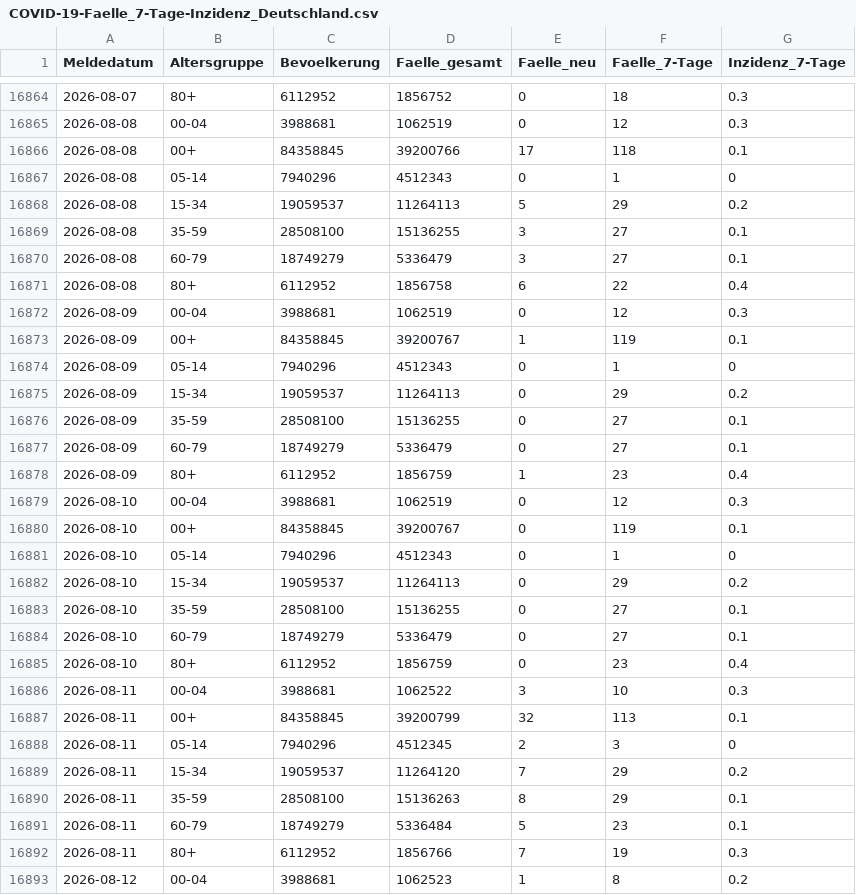
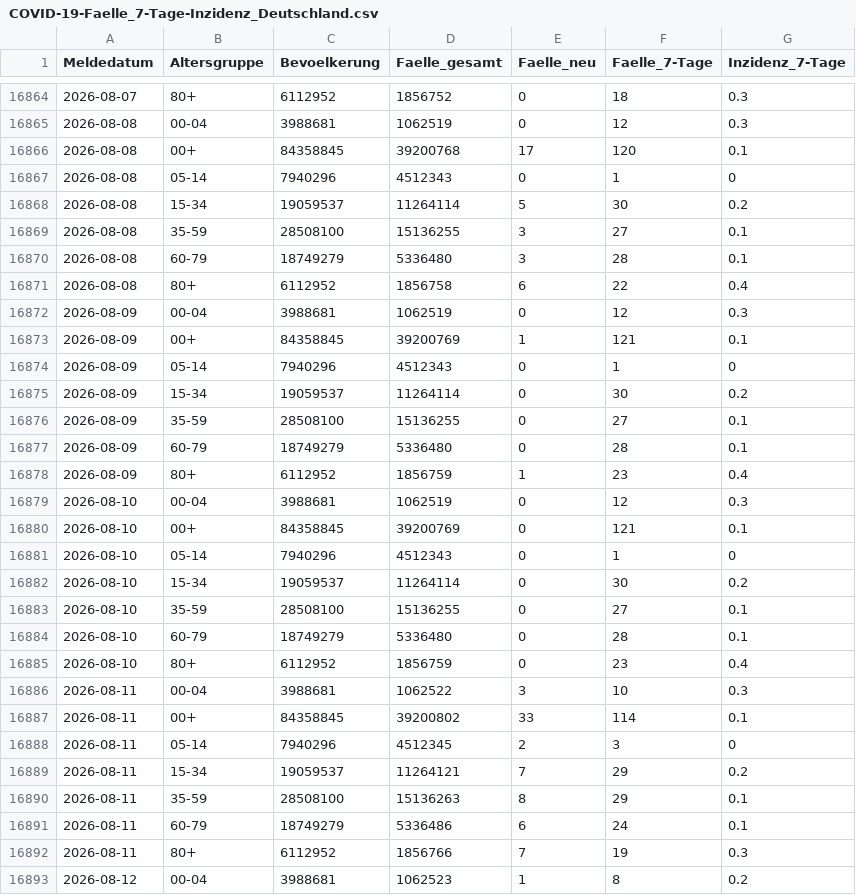
Before and after one commit to robert-koch-institut/COVID-19_7-Tage-Inzidenz_in_Deutschland, a CSV file: COVID-19-Faelle_7-Tage-Inzidenz_Deutschland.csv, drawn as a sheet; only a part is shown, gaps mark what is left out; the diff covers the shown part only.

```diff
--- a/COVID-19-Faelle_7-Tage-Inzidenz_Deutschland.csv
+++ b/COVID-19-Faelle_7-Tage-Inzidenz_Deutschland.csv
@@ -16865,28 +16865,28 @@ Meldedatum,Altersgruppe,Bevoelkerung,Faelle_gesamt,Faelle_neu,Faelle_7-Tage,Inzi
 2026-08-08,00-04,3988681,1062519,0,12,0.3
-2026-08-08,00+,84358845,39200766,17,118,0.1
+2026-08-08,00+,84358845,39200768,17,120,0.1
 2026-08-08,05-14,7940296,4512343,0,1,0
-2026-08-08,15-34,19059537,11264113,5,29,0.2
+2026-08-08,15-34,19059537,11264114,5,30,0.2
 2026-08-08,35-59,28508100,15136255,3,27,0.1
-2026-08-08,60-79,18749279,5336479,3,27,0.1
+2026-08-08,60-79,18749279,5336480,3,28,0.1
 2026-08-08,80+,6112952,1856758,6,22,0.4
 2026-08-09,00-04,3988681,1062519,0,12,0.3
-2026-08-09,00+,84358845,39200767,1,119,0.1
+2026-08-09,00+,84358845,39200769,1,121,0.1
 2026-08-09,05-14,7940296,4512343,0,1,0
-2026-08-09,15-34,19059537,11264113,0,29,0.2
+2026-08-09,15-34,19059537,11264114,0,30,0.2
 2026-08-09,35-59,28508100,15136255,0,27,0.1
-2026-08-09,60-79,18749279,5336479,0,27,0.1
+2026-08-09,60-79,18749279,5336480,0,28,0.1
 2026-08-09,80+,6112952,1856759,1,23,0.4
 2026-08-10,00-04,3988681,1062519,0,12,0.3
-2026-08-10,00+,84358845,39200767,0,119,0.1
+2026-08-10,00+,84358845,39200769,0,121,0.1
 2026-08-10,05-14,7940296,4512343,0,1,0
-2026-08-10,15-34,19059537,11264113,0,29,0.2
+2026-08-10,15-34,19059537,11264114,0,30,0.2
 2026-08-10,35-59,28508100,15136255,0,27,0.1
-2026-08-10,60-79,18749279,5336479,0,27,0.1
+2026-08-10,60-79,18749279,5336480,0,28,0.1
 2026-08-10,80+,6112952,1856759,0,23,0.4
 2026-08-11,00-04,3988681,1062522,3,10,0.3
-2026-08-11,00+,84358845,39200799,32,113,0.1
+2026-08-11,00+,84358845,39200802,33,114,0.1
 2026-08-11,05-14,7940296,4512345,2,3,0
-2026-08-11,15-34,19059537,11264120,7,29,0.2
+2026-08-11,15-34,19059537,11264121,7,29,0.2
 2026-08-11,35-59,28508100,15136263,8,29,0.1
-2026-08-11,60-79,18749279,5336484,5,23,0.1
+2026-08-11,60-79,18749279,5336486,6,24,0.1
 2026-08-11,80+,6112952,1856766,7,19,0.3
```
Also changed, not shown: 7 added rows and 91 edited cells elsewhere in this file, 8 other files.
